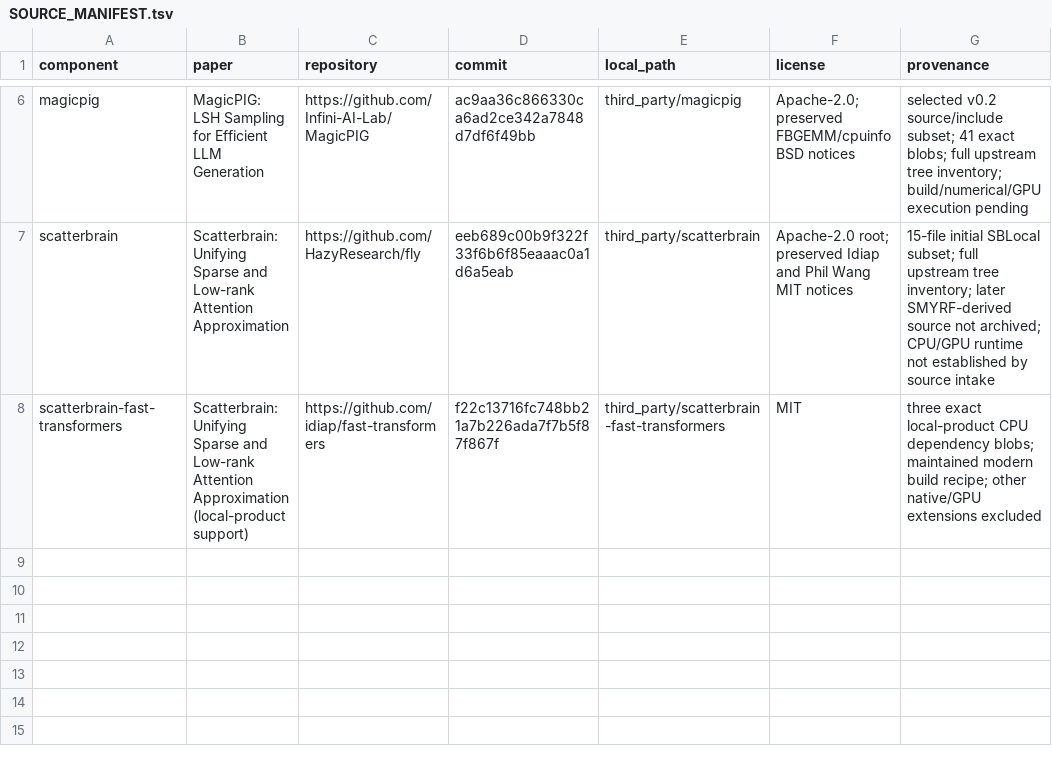
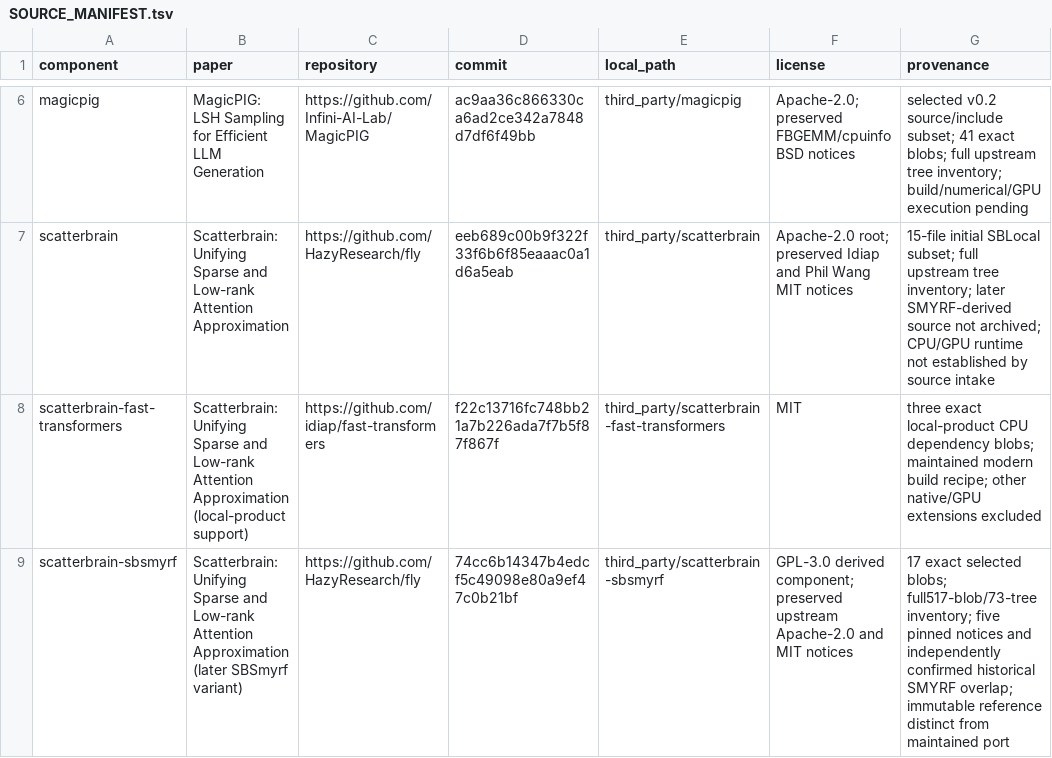
Before and after one commit to fregata-ariel/HashingDeepLearning, a TSV file: SOURCE_MANIFEST.tsv, drawn as a sheet; only a part is shown, gaps mark what is left out.

Commit message:
test(scatterbrain): integrate maintained SBSmyrf contracts, types and CPU CI

```diff
--- a/SOURCE_MANIFEST.tsv
+++ b/SOURCE_MANIFEST.tsv
@@ -8 +8,2 @@ scatterbrain	Scatterbrain: Unifying Sparse and Low-rank Attention Approximation
 scatterbrain-fast-transformers	Scatterbrain: Unifying Sparse and Low-rank Attention Approximation (local-product support)	https://github.com/idiap/fast-transformers	f22c13716fc748bb21a7b226ada7f7b5f87f867f	third_party/scatterbrain-fast-transformers	MIT	three exact local-product CPU dependency blobs; maintained modern build recipe; other native/GPU extensions excluded
+scatterbrain-sbsmyrf	Scatterbrain: Unifying Sparse and Low-rank Attention Approximation (later SBSmyrf variant)	https://github.com/HazyResearch/fly	74cc6b14347b4edcf5c49098e80a9ef47c0b21bf	third_party/scatterbrain-sbsmyrf	GPL-3.0 derived component; preserved upstream Apache-2.0 and MIT notices	17 exact selected blobs; full517-blob/73-tree inventory; five pinned notices and independently confirmed historical SMYRF overlap; immutable reference distinct from maintained port
```
Also changed, not shown: 8 other files.
